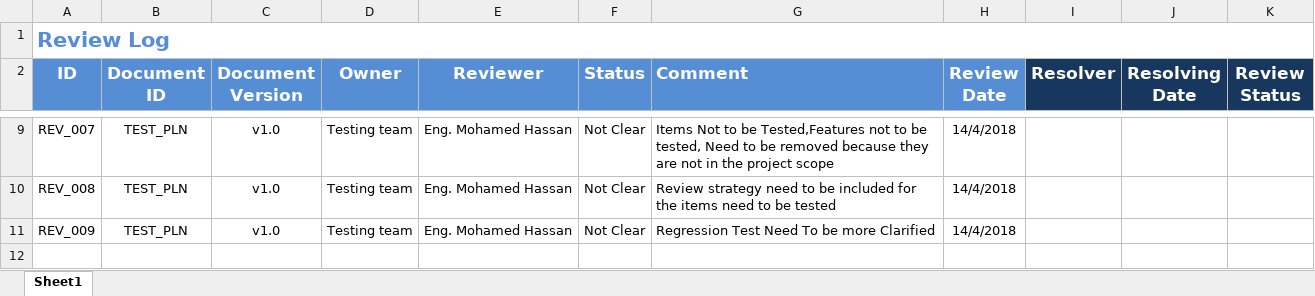
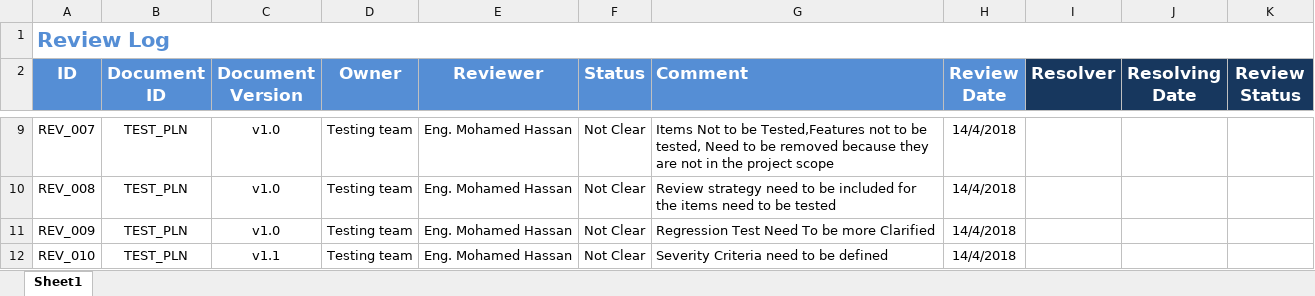
Before and after one commit to ITI-Embedded-QA/Kenovo_ElectricBlender, an Excel workbook: management/Review-Log.xlsx, sheet Sheet1, drawn as a sheet; only a part is shown, gaps mark what is left out; values as stored, in another font and other column widths than the file's, no borders; the diff names each change by its address in the sheet, - before the commit and + after, or states it on an @@ line.

Commit message:
Adding new Review issues

```diff
--- a/management/Review-Log.xlsx (sheet Sheet1)
+++ b/management/Review-Log.xlsx (sheet Sheet1)
+row 12: REV_010 | TEST_PLN | v1.1 | Testing team | Eng. Mohamed Hassan | Not Clear | Severity Criteria need to be defined | 14/4/2018
```
